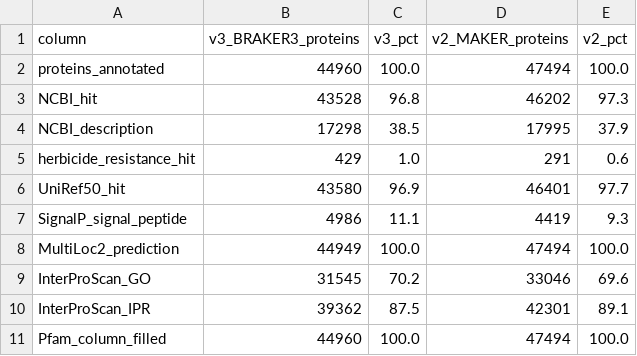
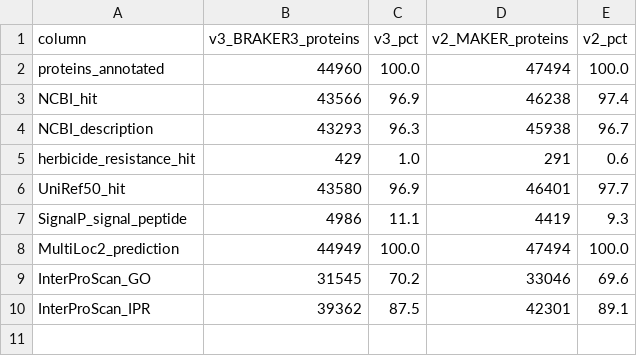
Before and after one commit to danifilho/IWGC_annotation_v3, a TSV file: results/PhaMi/functional/coverage.tsv, drawn as a sheet.

Commit message:
Repair NCBI database FASTA and report the best named NCBI hit
- fix_fasta_headers.py: repairs glued headers and the missing first '>' in
  GenomesDatabase.v1.prot, which merged 49,542 proteins into one 18.9 M aa record
  (AA049522-RA) that was the best hit of 58% of P. minor genes
- mmseqs2 rule refuses FASTA targets with glued headers or without a leading '>'
- config points the ncbi DB to GenomesDatabase.v1.fixed.prot
- ncbi_prefer_named_hits (default true): best NCBI hit with a description; the
  unnamed AA (oat) proteins are kept only when no named hit exists
- P. minor v3: NCBI product names 36% -> 96.3%, GeneIDs 42,164; results, docs and
  troubleshooting #28 updated

```diff
--- a/results/PhaMi/functional/coverage.tsv
+++ b/results/PhaMi/functional/coverage.tsv
@@ -2,4 +2,4 @@ column	v3_BRAKER3_proteins	v3_pct	v2_MAKER_proteins	v2_pct
 proteins_annotated	44960	100.0	47494	100.0
-NCBI_hit	43528	96.8	46202	97.3
-NCBI_description	17298	38.5	17995	37.9
+NCBI_hit	43566	96.9	46238	97.4
+NCBI_description	43293	96.3	45938	96.7
 herbicide_resistance_hit	429	1.0	291	0.6
@@ -10,2 +10 @@ InterProScan_GO	31545	70.2	33046	69.6
 InterProScan_IPR	39362	87.5	42301	89.1
-Pfam_column_filled	44960	100.0	47494	100.0
```
Also changed, not shown: 9 other files.
